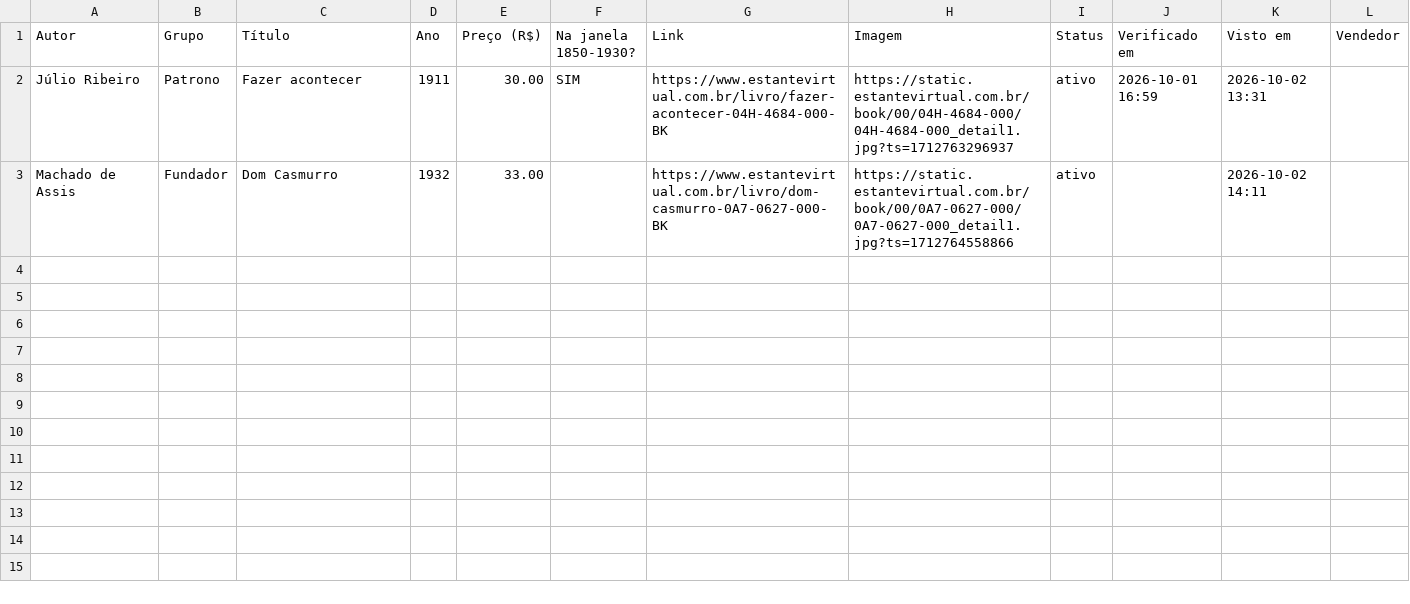
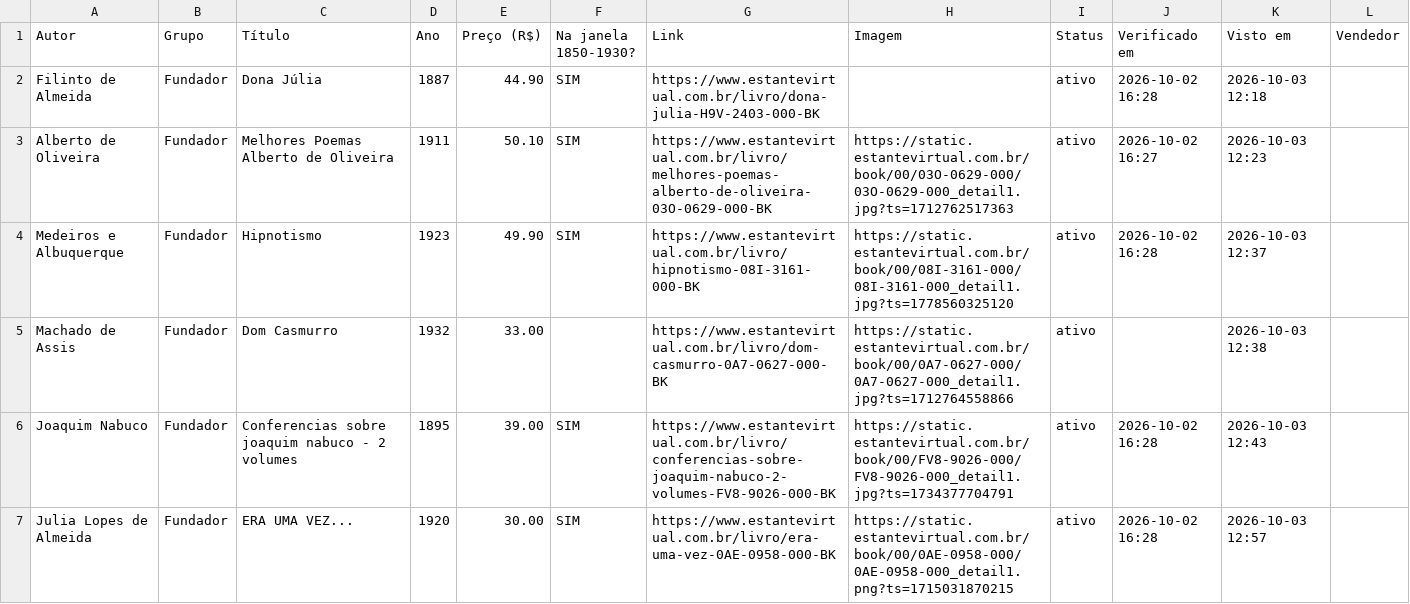
Before and after one commit to feliperibeirobittencourt/clio-radar, a CSV file: raw/estante-hoje.csv, drawn as a sheet.

```diff
--- a/raw/estante-hoje.csv
+++ b/raw/estante-hoje.csv
@@ -1,3 +1,7 @@
 Autor,Grupo,Título,Ano,Preço (R$),Na janela 1850-1930?,Link,Imagem,Status,Verificado em,Visto em,Vendedor
-Júlio Ribeiro,Patrono,Fazer acontecer,1911,30.00,SIM,https://www.estantevirtual.com.br/livro/fazer-acontecer-04H-4684-000-BK,https://static.estantevirtual.com.br/book/00/04H-4684-000/04H-4684-000_detail1.jpg?ts=1712763296937,ativo,2026-10-01 16:59,2026-10-02 13:31,
-Machado de Assis,Fundador,Dom Casmurro,1932,33.00,,https://www.estantevirtual.com.br/livro/dom-casmurro-0A7-0627-000-BK,https://static.estantevirtual.com.br/book/00/0A7-0627-000/0A7-0627-000_detail1.jpg?ts=1712764558866,ativo,,2026-10-02 14:11,
+Filinto de Almeida,Fundador,Dona Júlia,1887,44.90,SIM,https://www.estantevirtual.com.br/livro/dona-julia-H9V-2403-000-BK,,ativo,2026-10-02 16:28,2026-10-03 12:18,
+Alberto de Oliveira,Fundador,Melhores Poemas Alberto de Oliveira,1911,50.10,SIM,https://www.estantevirtual.com.br/livro/melhores-poemas-alberto-de-oliveira-03O-0629-000-BK,https://static.estantevirtual.com.br/book/00/03O-0629-000/03O-0629-000_detail1.jpg?ts=1712762517363,ativo,2026-10-02 16:27,2026-10-03 12:23,
+Medeiros e Albuquerque,Fundador,Hipnotismo,1923,49.90,SIM,https://www.estantevirtual.com.br/livro/hipnotismo-08I-3161-000-BK,https://static.estantevirtual.com.br/book/00/08I-3161-000/08I-3161-000_detail1.jpg?ts=1778560325120,ativo,2026-10-02 16:28,2026-10-03 12:37,
+Machado de Assis,Fundador,Dom Casmurro,1932,33.00,,https://www.estantevirtual.com.br/livro/dom-casmurro-0A7-0627-000-BK,https://static.estantevirtual.com.br/book/00/0A7-0627-000/0A7-0627-000_detail1.jpg?ts=1712764558866,ativo,,2026-10-03 12:38,
+Joaquim Nabuco,Fundador,Conferencias sobre joaquim nabuco - 2 volumes,1895,39.00,SIM,https://www.estantevirtual.com.br/livro/conferencias-sobre-joaquim-nabuco-2-volumes-FV8-9026-000-BK,https://static.estantevirtual.com.br/book/00/FV8-9026-000/FV8-9026-000_detail1.jpg?ts=1734377704791,ativo,2026-10-02 16:28,2026-10-03 12:43,
+Julia Lopes de Almeida,Fundador,ERA UMA VEZ...,1920,30.00,SIM,https://www.estantevirtual.com.br/livro/era-uma-vez-0AE-0958-000-BK,https://static.estantevirtual.com.br/book/00/0AE-0958-000/0AE-0958-000_detail1.png?ts=1715031870215,ativo,2026-10-02 16:28,2026-10-03 12:57,
```
Also changed, not shown: 1 other file.
